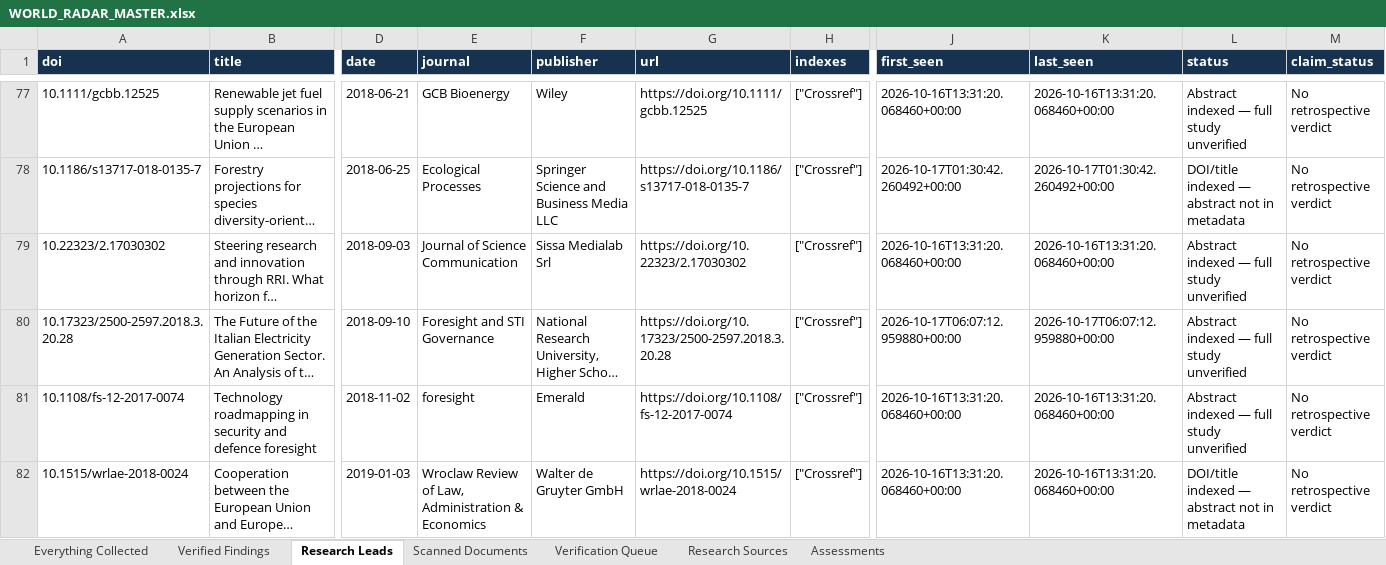
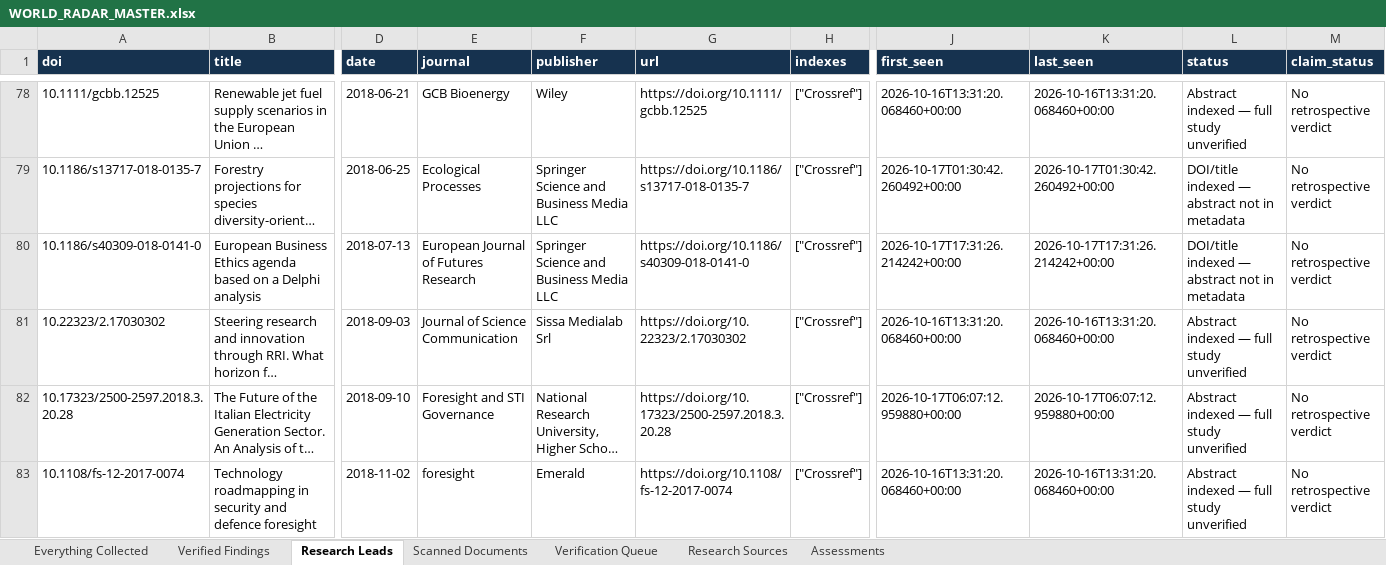
Before and after one commit to vevirm/world-radar, an Excel workbook: WORLD_RADAR_MASTER.xlsx, sheet Research Leads, drawn as a sheet; only a part is shown, gaps mark what is left out; the shorter side is filled out with more unchanged rows; long unchanged cells end in …; values as stored, in another font and other column widths than the file's, no borders; rows hold the shown columns only; the diff covers the shown part only; the diff names each change by its address in the sheet, - before the commit and + after, or states it on an @@ line.

Commit message:
European Foresight Radar: advance source rotation and verified findings

```diff
--- a/WORLD_RADAR_MASTER.xlsx (sheet Research Leads)
+++ b/WORLD_RADAR_MASTER.xlsx (sheet Research Leads)
+row 80: 10.1186/s40309-018-0141-0 | European Business Ethics agenda based on a Delphi analysis | 2018-07-13 | European Journal of Futures Research | Springer Science and Business Media LLC | https://doi.org/10.1186/s40309-018-0141-0 | ["Crossref"] | 2026-10-17T17:31:26.214242+00:00 | 2026-10-17T17:31:26.214242+00:00 | DOI/title indexed — abstract not in metadata | No retrospective verdict
```
Also changed, not shown: 3 added rows elsewhere in this sheet, sheet Everything Collected, 2 other files.
